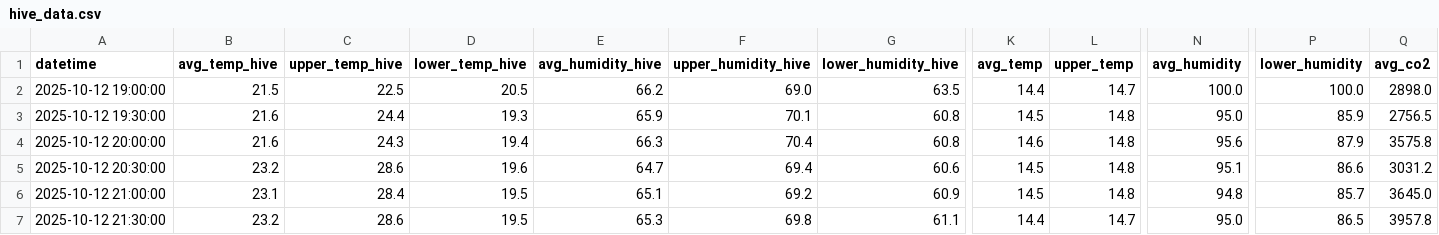
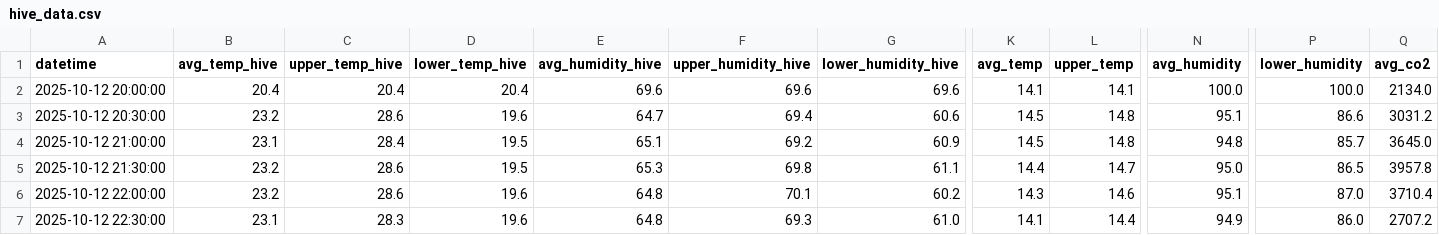
Before and after one commit to smart-isolator/smart-isolator.github.io, a CSV file: hive_data.csv, drawn as a sheet; only a part is shown, gaps mark what is left out; the shorter side is filled out with more unchanged rows; removed rows and columns are numbered as before the commit, all else as after; rows hold the shown columns only; the diff covers the shown part only; the diff names each change by its address in the sheet, - before the commit and + after, or states it on an @@ line.

```diff
--- a/hive_data.csv
+++ b/hive_data.csv
-row 2: 2025-10-12 19:00:00 | 21.5 | 22.5 | 20.5 | 66.2 | 69.0 | 63.5 | 14.4 | 14.7 | 100.0 | 100.0 | 2898.0
-row 3: 2025-10-12 19:30:00 | 21.6 | 24.4 | 19.3 | 65.9 | 70.1 | 60.8 | 14.5 | 14.8 | 95.0 | 85.9 | 2756.5
-B2 (avg_temp_hive): 21.6
+B2 (avg_temp_hive): 20.4
-C2 (upper_temp_hive): 24.3
+C2 (upper_temp_hive): 20.4
-D2 (lower_temp_hive): 19.4
+D2 (lower_temp_hive): 20.4
-E2 (avg_humidity_hive): 66.3
+E2 (avg_humidity_hive): 69.6
-F2 (upper_humidity_hive): 70.4
+F2 (upper_humidity_hive): 69.6
-G2 (lower_humidity_hive): 60.8
+G2 (lower_humidity_hive): 69.6
-K2 (avg_temp): 14.6
+K2 (avg_temp): 14.1
-L2 (upper_temp): 14.8
+L2 (upper_temp): 14.1
-N2 (avg_humidity): 95.6
+N2 (avg_humidity): 100.0
-P2 (lower_humidity): 87.9
+P2 (lower_humidity): 100.0
-Q2 (avg_co2): 3575.8
+Q2 (avg_co2): 2134.0
```
Also changed, not shown: 20 edited cells elsewhere in this file, 1 other file.
